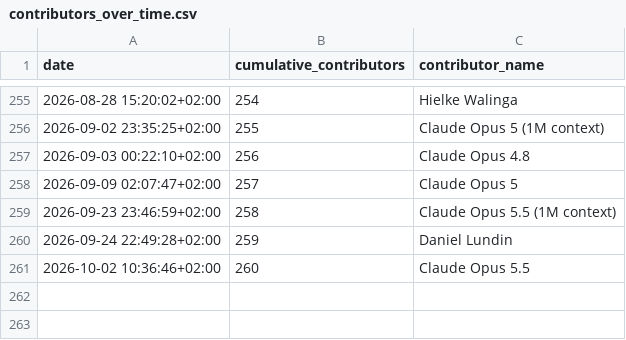
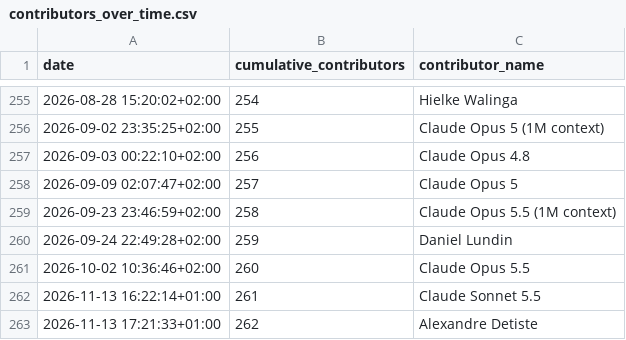
Before and after one commit to MultiQC/stats, a CSV file: data/contributors_over_time.csv, drawn as a sheet; only a part is shown, gaps mark what is left out.

```diff
--- a/data/contributors_over_time.csv
+++ b/data/contributors_over_time.csv
@@ -261 +261,3 @@ date,cumulative_contributors,contributor_name
 2026-10-02 10:36:46+02:00,260,Claude Opus 5.5
+2026-11-13 16:22:14+01:00,261,Claude Sonnet 5.5
+2026-11-13 17:21:33+01:00,262,Alexandre Detiste
```
Also changed, not shown: data/issues_created_over_time.csv, data/issues_monthly_new.csv, 20 other files.
